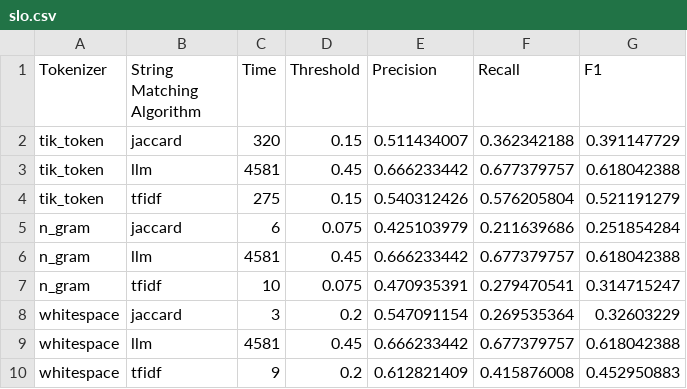
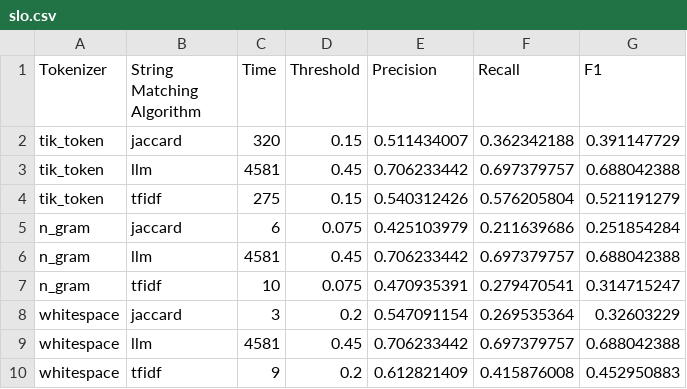
Before and after one commit to bvabhijeeth1999/CS_839_Project, a CSV file: slo.csv, drawn as a sheet.

Commit message:
updated slo stats

```diff
--- a/slo.csv
+++ b/slo.csv
@@ -2,9 +2,9 @@ Tokenizer,String Matching Algorithm,Time,Threshold,Precision,Recall,F1
 tik_token,jaccard,320,0.15,0.511434007,0.362342188,0.391147729
-tik_token,llm,4581,0.45,0.666233442,0.677379757,0.618042388
+tik_token,llm,4581,0.45,0.706233442,0.697379757,0.688042388
 tik_token,tfidf,275,0.15,0.540312426,0.576205804,0.521191279
 n_gram,jaccard,6,0.075,0.425103979,0.211639686,0.251854284
-n_gram,llm,4581,0.45,0.666233442,0.677379757,0.618042388
+n_gram,llm,4581,0.45,0.706233442,0.697379757,0.688042388
 n_gram,tfidf,10,0.075,0.470935391,0.279470541,0.314715247
 whitespace,jaccard,3,0.2,0.547091154,0.269535364,0.32603229
-whitespace,llm,4581,0.45,0.666233442,0.677379757,0.618042388
+whitespace,llm,4581,0.45,0.706233442,0.697379757,0.688042388
 whitespace,tfidf,9,0.2,0.612821409,0.415876008,0.452950883
```
